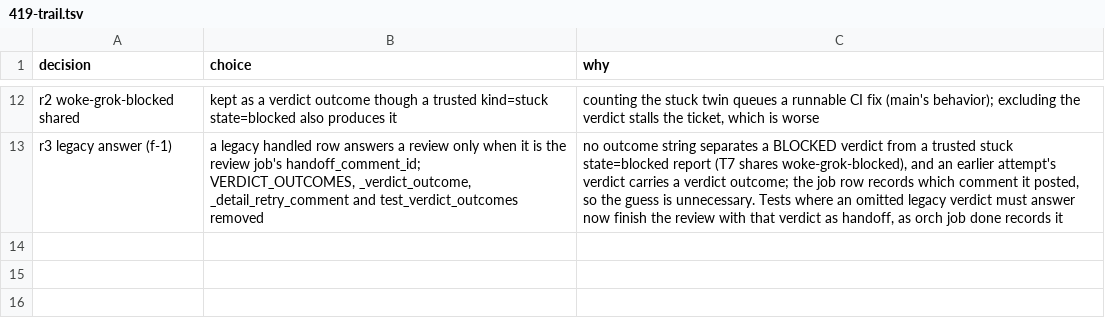
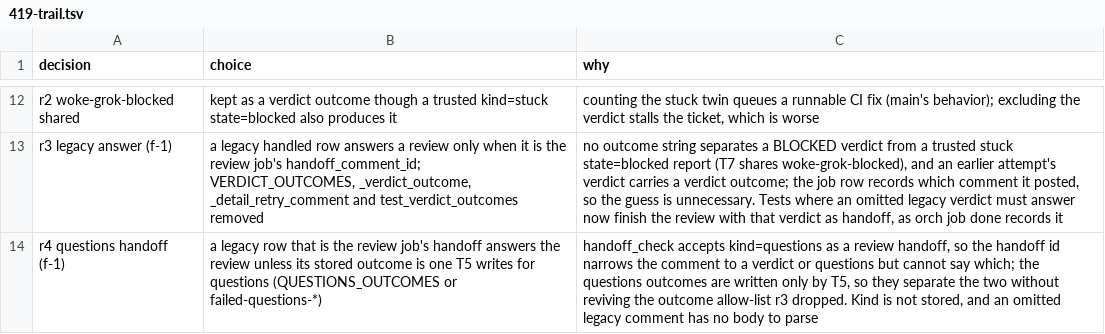
Before and after one commit to maxharris1/factory, a TSV file: docs/decisions/419-trail.tsv, drawn as a sheet; only a part is shown, gaps mark what is left out.

```diff
--- a/docs/decisions/419-trail.tsv
+++ b/docs/decisions/419-trail.tsv
@@ -13 +13,2 @@ r2 woke-grok-blocked shared	kept as a verdict outcome though a trusted kind=stuc
 r3 legacy answer (f-1)	a legacy handled row answers a review only when it is the review job's handoff_comment_id; VERDICT_OUTCOMES, _verdict_outcome, _detail_retry_comment and test_verdict_outcomes removed	no outcome string separates a BLOCKED verdict from a trusted stuck state=blocked report (T7 shares woke-grok-blocked), and an earlier attempt's verdict carries a verdict outcome; the job row records which comment it posted, so the guess is unnecessary. Tests where an omitted legacy verdict must answer now finish the review with that verdict as handoff, as orch job done records it
+r4 questions handoff (f-1)	a legacy row that is the review job's handoff answers the review unless its stored outcome is one T5 writes for questions (QUESTIONS_OUTCOMES or failed-questions-*)	handoff_check accepts kind=questions as a review handoff, so the handoff id narrows the comment to a verdict or questions but cannot say which; the questions outcomes are written only by T5, so they separate the two without reviving the outcome allow-list r3 dropped. Kind is not stored, and an omitted legacy comment has no body to parse
```
Also changed, not shown: 3 other files.
